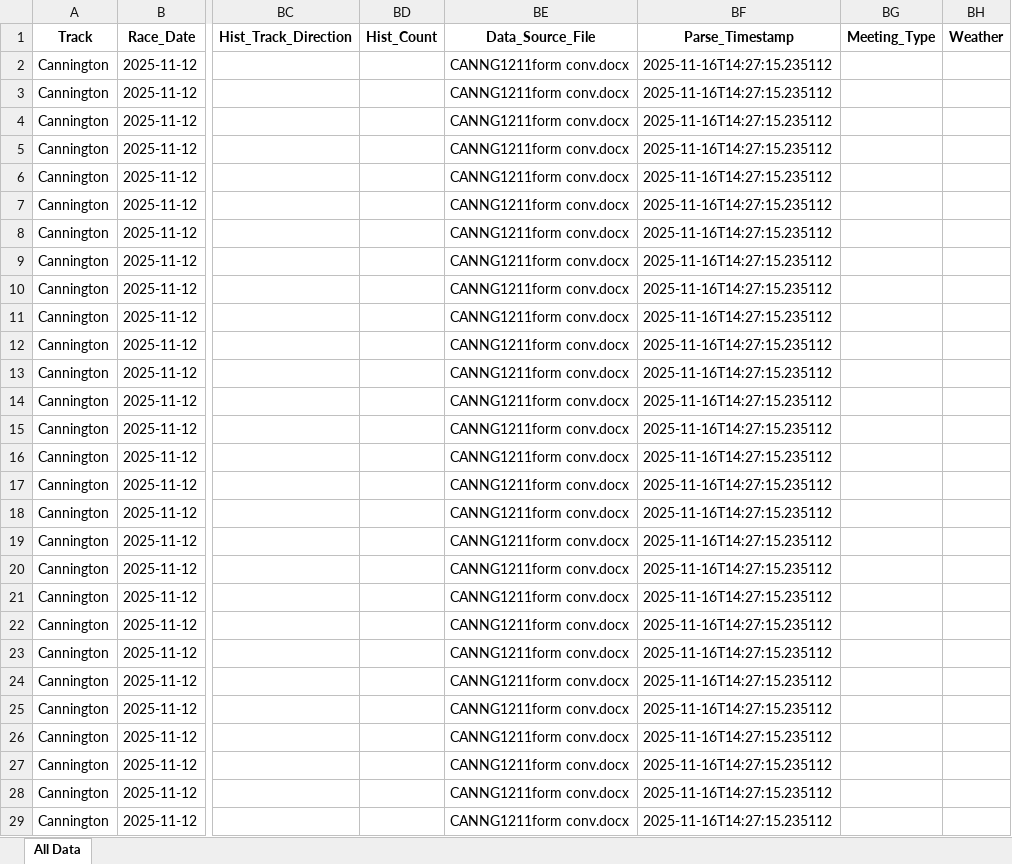
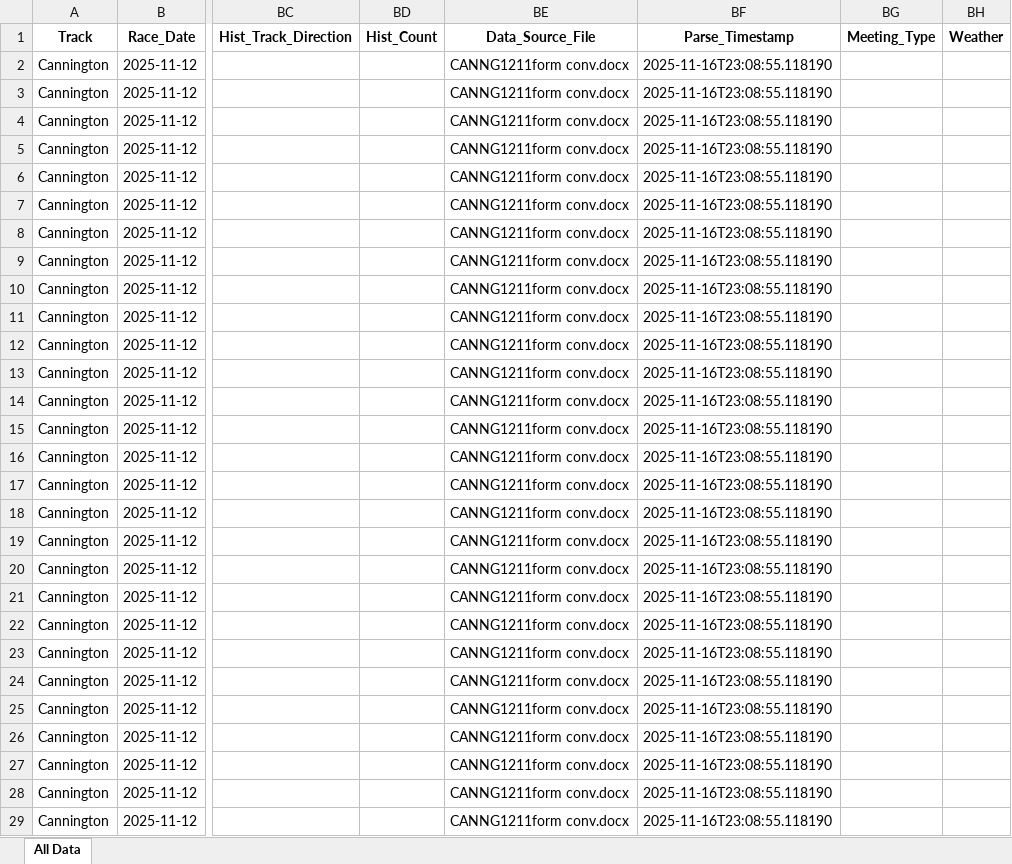
Before and after one commit to danieljohnconstantine-a11y/MasterControl, an Excel workbook: outputs/all_dogs_master.xlsx, sheet All Data, drawn as a sheet; only a part is shown, gaps mark what is left out; values as stored, in another font and other column widths than the file's, no borders; the diff covers the shown part only; the diff names each change by its address in the sheet, - before the commit and + after, or states it on an @@ line.

```diff
--- a/outputs/all_dogs_master.xlsx (sheet All Data)
+++ b/outputs/all_dogs_master.xlsx (sheet All Data)
-BF2:BF29: 2025-11-16T14:27:15.235112
+BF2:BF29: 2025-11-16T23:08:55.118190
```
Also changed, not shown: 278 edited cells elsewhere in this sheet, 1 other file.
